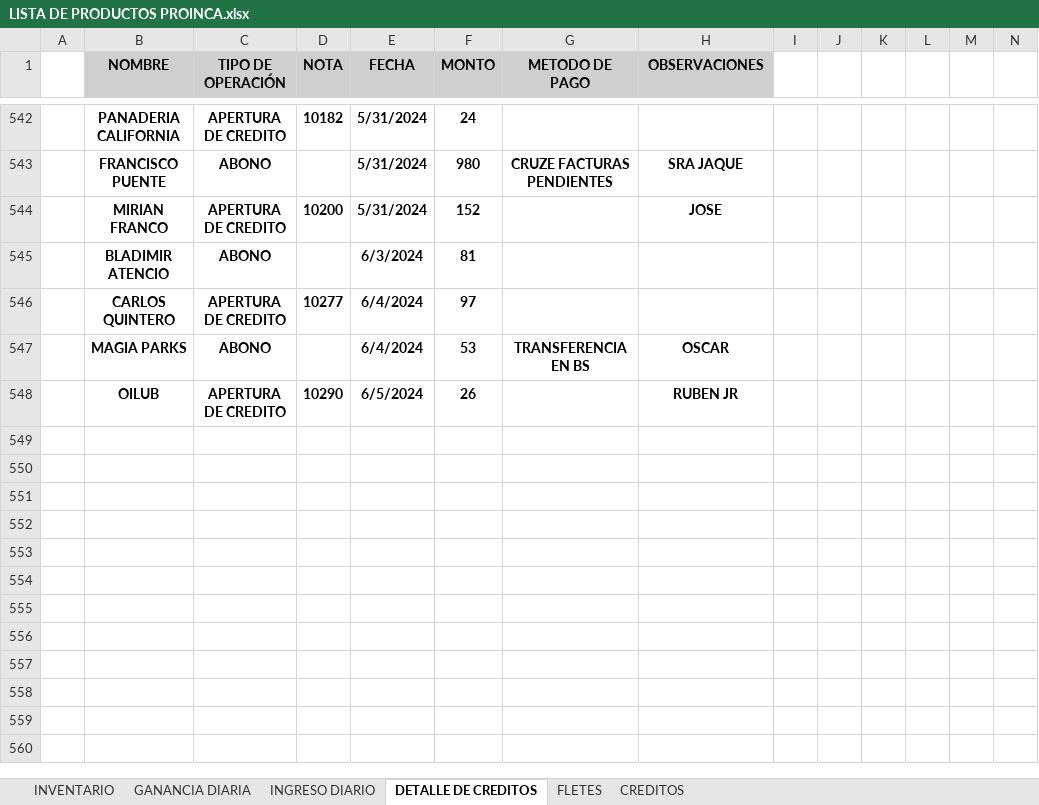
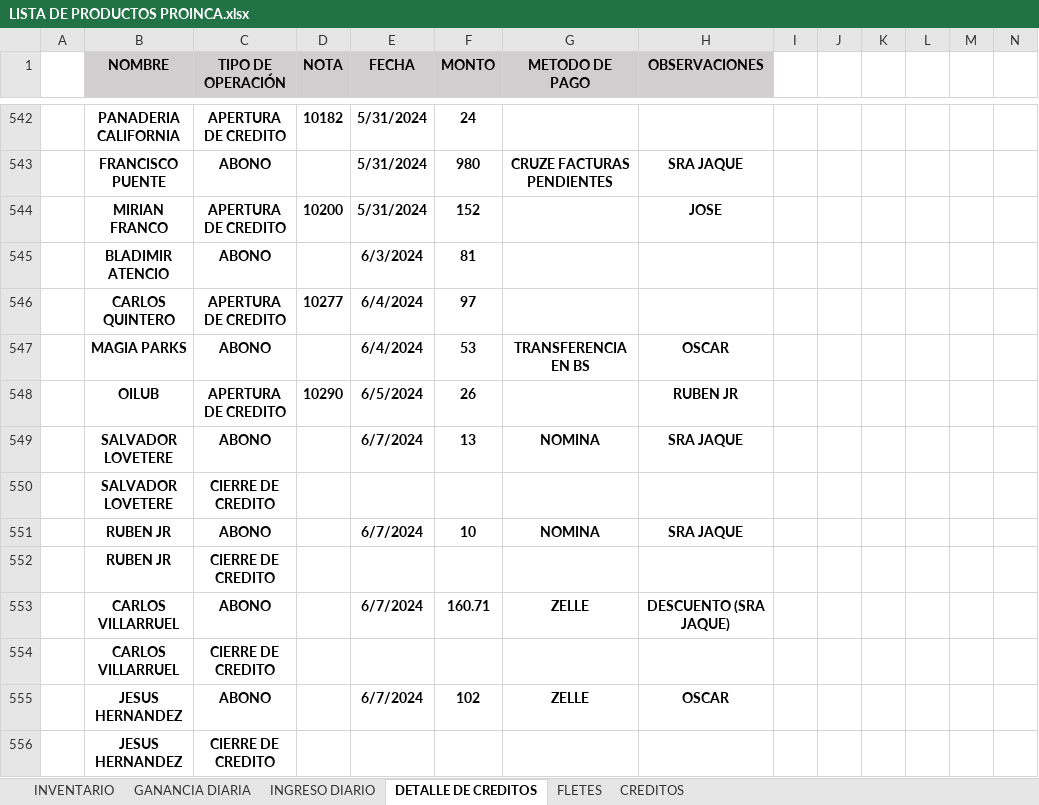
Before and after one commit to JPuente25/Proinca, an Excel workbook: LISTA DE PRODUCTOS PROINCA.xlsx, sheet DETALLE DE CREDITOS, drawn as a sheet; only a part is shown, gaps mark what is left out; values as stored, in another font and other column widths than the file's, no borders; conditional formats not drawn; rows hold the shown columns only; the diff names each change by its address in the sheet, - before the commit and + after, or states it on an @@ line.

```diff
--- a/LISTA DE PRODUCTOS PROINCA.xlsx (sheet DETALLE DE CREDITOS)
+++ b/LISTA DE PRODUCTOS PROINCA.xlsx (sheet DETALLE DE CREDITOS)
+row 549:  | SALVADOR LOVETERE | ABONO |  | 6/7/2024 | 13 | NOMINA | SRA JAQUE
+row 550:  | SALVADOR LOVETERE | CIERRE DE CREDITO
+row 551:  | RUBEN JR | ABONO |  | 6/7/2024 | 10 | NOMINA | SRA JAQUE
+row 552:  | RUBEN JR | CIERRE DE CREDITO
+row 553:  | CARLOS VILLARRUEL | ABONO |  | 6/7/2024 | 160.71 | ZELLE | DESCUENTO (SRA JAQUE)
+row 554:  | CARLOS VILLARRUEL | CIERRE DE CREDITO
+row 555:  | JESUS HERNANDEZ | ABONO |  | 6/7/2024 | 102 | ZELLE | OSCAR
+row 556:  | JESUS HERNANDEZ | CIERRE DE CREDITO
```
Also changed, not shown: sheet CREDITOS, sheet INGRESO DIARIO, sheet GANANCIA DIARIA, sheet FLETES, formulas that keep their value, hidden cells, 5 other files.
